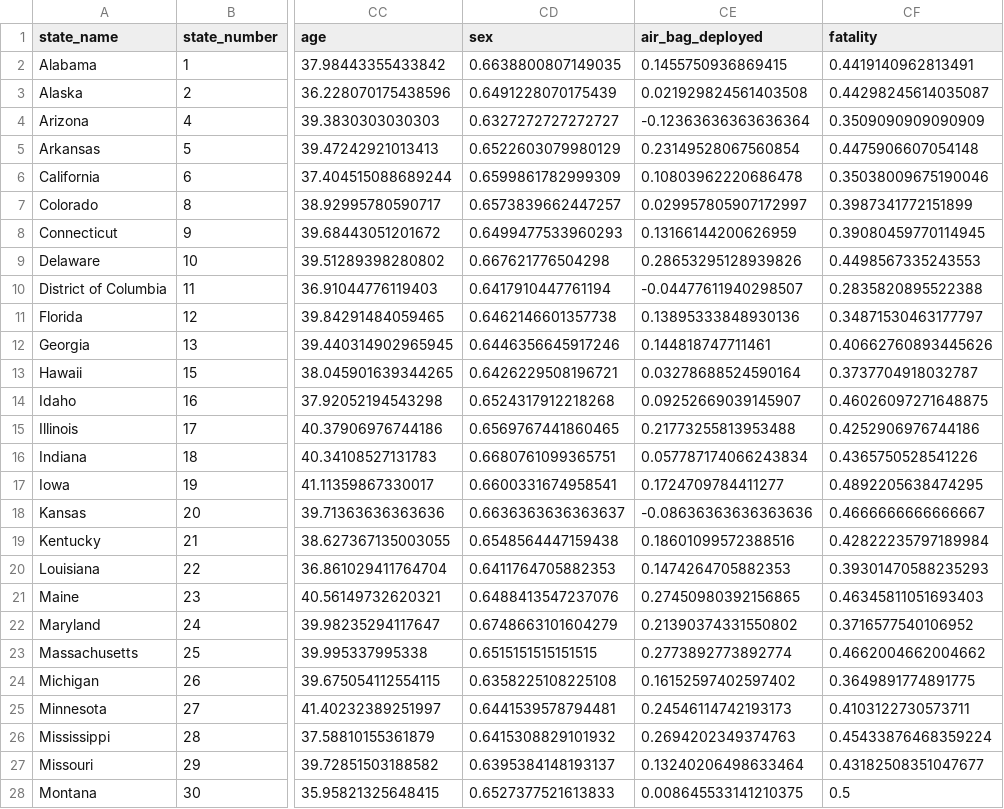
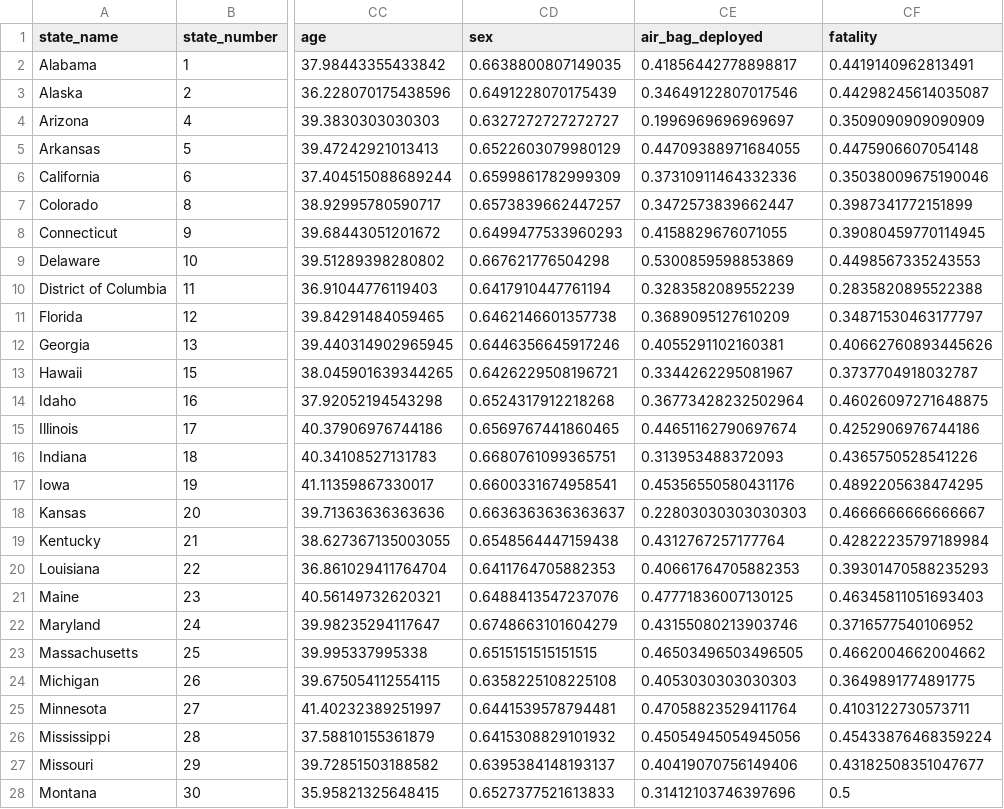
Before and after one commit to jmelton22/traffic_fatalities_project, a CSV file: data/states/state_mean_accident_data.csv, drawn as a sheet; only a part is shown, gaps mark what is left out; the diff covers the shown part only; the diff names each change by its address in the sheet, - before the commit and + after, or states it on an @@ line.

```diff
--- a/data/states/state_mean_accident_data.csv
+++ b/data/states/state_mean_accident_data.csv
-CE2 (air_bag_deployed): 0.1455750936869415
+CE2 (air_bag_deployed): 0.41856442778898817
-CE3 (air_bag_deployed): 0.021929824561403508
+CE3 (air_bag_deployed): 0.34649122807017546
-CE4 (air_bag_deployed): -0.12363636363636364
+CE4 (air_bag_deployed): 0.1996969696969697
-CE5 (air_bag_deployed): 0.23149528067560854
+CE5 (air_bag_deployed): 0.44709388971684055
-CE6 (air_bag_deployed): 0.10803962220686478
+CE6 (air_bag_deployed): 0.37310911464332336
-CE7 (air_bag_deployed): 0.029957805907172997
+CE7 (air_bag_deployed): 0.3472573839662447
-CE8 (air_bag_deployed): 0.13166144200626959
+CE8 (air_bag_deployed): 0.4158829676071055
-CE9 (air_bag_deployed): 0.28653295128939826
+CE9 (air_bag_deployed): 0.5300859598853869
-CE10 (air_bag_deployed): -0.04477611940298507
+CE10 (air_bag_deployed): 0.3283582089552239
-CE11 (air_bag_deployed): 0.13895333848930136
+CE11 (air_bag_deployed): 0.3689095127610209
-CE12 (air_bag_deployed): 0.144818747711461
+CE12 (air_bag_deployed): 0.4055291102160381
-CE13 (air_bag_deployed): 0.03278688524590164
+CE13 (air_bag_deployed): 0.3344262295081967
-CE14 (air_bag_deployed): 0.09252669039145907
+CE14 (air_bag_deployed): 0.36773428232502964
-CE15 (air_bag_deployed): 0.21773255813953488
+CE15 (air_bag_deployed): 0.44651162790697674
-CE16 (air_bag_deployed): 0.057787174066243834
+CE16 (air_bag_deployed): 0.313953488372093
-CE17 (air_bag_deployed): 0.1724709784411277
+CE17 (air_bag_deployed): 0.45356550580431176
-CE18 (air_bag_deployed): -0.08636363636363636
+CE18 (air_bag_deployed): 0.22803030303030303
-CE19 (air_bag_deployed): 0.18601099572388516
+CE19 (air_bag_deployed): 0.4312767257177764
-CE20 (air_bag_deployed): 0.1474264705882353
+CE20 (air_bag_deployed): 0.40661764705882353
-CE21 (air_bag_deployed): 0.27450980392156865
+CE21 (air_bag_deployed): 0.47771836007130125
-CE22 (air_bag_deployed): 0.21390374331550802
+CE22 (air_bag_deployed): 0.43155080213903746
-CE23 (air_bag_deployed): 0.2773892773892774
+CE23 (air_bag_deployed): 0.46503496503496505
-CE24 (air_bag_deployed): 0.16152597402597402
+CE24 (air_bag_deployed): 0.4053030303030303
-CE25 (air_bag_deployed): 0.24546114742193173
+CE25 (air_bag_deployed): 0.47058823529411764
-CE26 (air_bag_deployed): 0.2694202349374763
+CE26 (air_bag_deployed): 0.45054945054945056
-CE27 (air_bag_deployed): 0.13240206498633464
+CE27 (air_bag_deployed): 0.40419070756149406
-CE28 (air_bag_deployed): 0.008645533141210375
+CE28 (air_bag_deployed): 0.31412103746397696
```
Also changed, not shown: 24 edited cells elsewhere in this file, data/states/state_rank_accident_data.csv, 16 other files.
